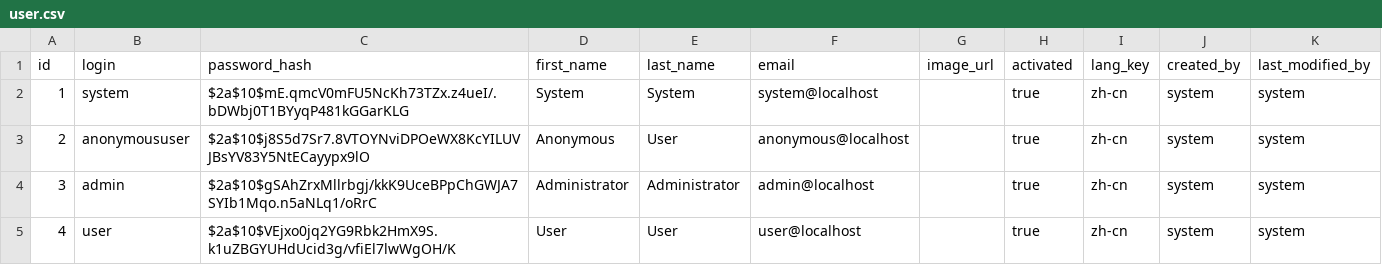
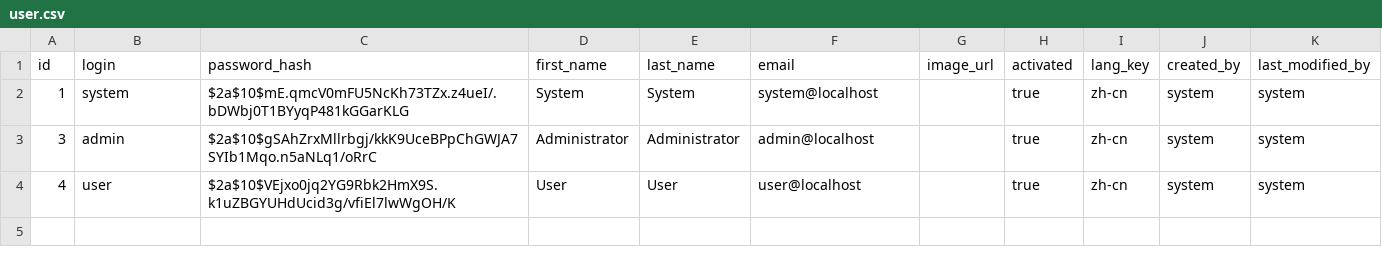
Before and after one commit to EricDeng1001/trade-system, a CSV file: src/main/resources/config/liquibase/data/user.csv, drawn as a sheet; the diff names each change by its address in the sheet, - before the commit and + after, or states it on an @@ line.

```diff
--- a/src/main/resources/config/liquibase/data/user.csv
+++ b/src/main/resources/config/liquibase/data/user.csv
-row 3: 2 | anonymoususer | $2a$10$j8S5d7Sr7.8VTOYNviDPOeWX8KcYILUVJBsYV83Y5NtECayypx9lO | Anonymous | User | anonymous@localhost |  | true | zh-cn | system | system
```
Also changed, not shown: 7 other files.
